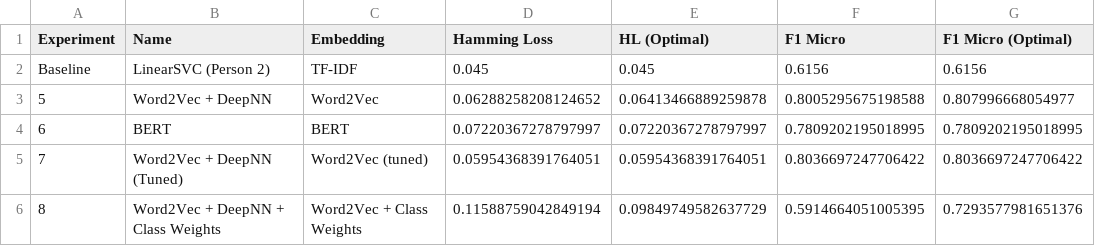
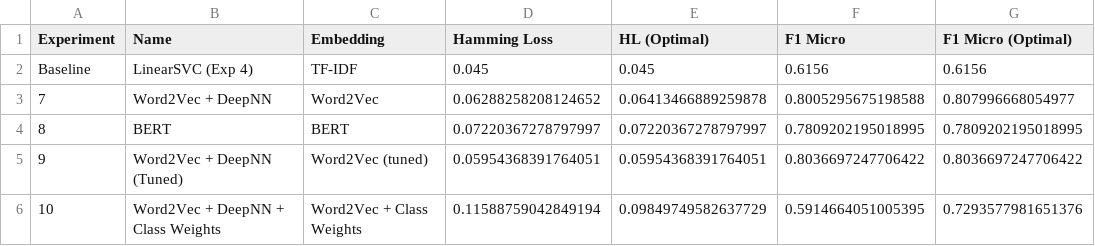
Before and after one commit to NFORMII/SDG-Indicator-Text-Classification, a CSV file: results/experiment_comparison.csv, drawn as a sheet; only a part is shown; the diff names each change by its address in the sheet, - before the commit and + after, or states it on an @@ line.

Commit message:
fix: renumber Person 3 experiments from 5-8 to 7-10 in all result files

```diff
--- a/results/experiment_comparison.csv
+++ b/results/experiment_comparison.csv
-B2 (Name): LinearSVC (Person 2)
+B2 (Name): LinearSVC (Exp 4)
-A3 (Experiment): 5
+A3 (Experiment): 7
-A4 (Experiment): 6
+A4 (Experiment): 8
-A5 (Experiment): 7
+A5 (Experiment): 9
-A6 (Experiment): 8
+A6 (Experiment): 10
```
Also changed, not shown: 4 other files.
